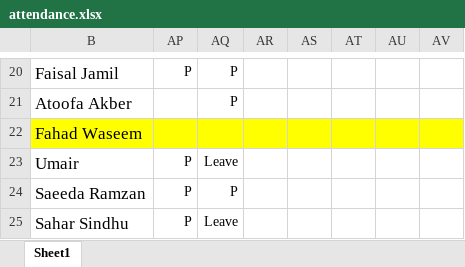
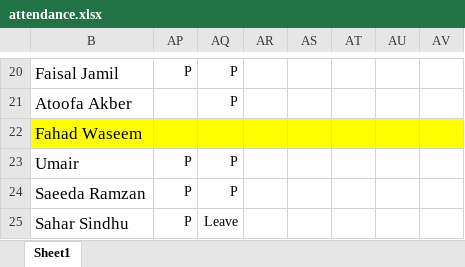
Before and after one commit to taharushain/IT-Entrepreneurship, an Excel workbook: attendance.xlsx, sheet Sheet1, drawn as a sheet; only a part is shown, gaps mark what is left out; values as stored, in another font and other column widths than the file's, no borders; the diff names each change by its address in the sheet, - before the commit and + after, or states it on an @@ line.

Commit message:
Attendance fix + grades

```diff
--- a/attendance.xlsx (sheet Sheet1)
+++ b/attendance.xlsx (sheet Sheet1)
-AQ23: Leave
+AQ23: P
```
Also changed, not shown: grades.xlsx.
